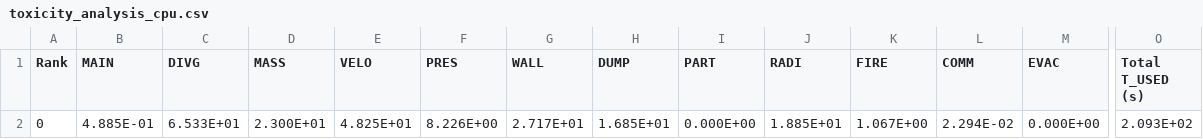
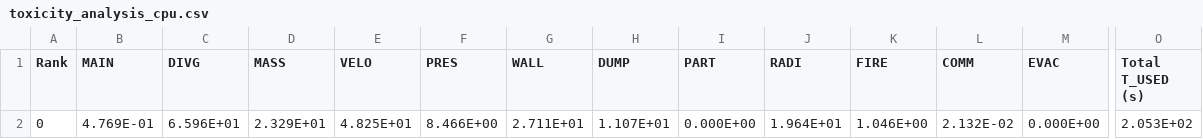
Before and after one commit to JuPedSim/jpsfire, a CSV file: C_toxicity_analysis/FDS/toxicity_analysis_cpu.csv, drawn as a sheet; only a part is shown, gaps mark what is left out; the diff names each change by its address in the sheet, - before the commit and + after, or states it on an @@ line.

```diff
--- a/C_toxicity_analysis/FDS/toxicity_analysis_cpu.csv
+++ b/C_toxicity_analysis/FDS/toxicity_analysis_cpu.csv
-B2 (MAIN): 4.885E-01
+B2 (MAIN): 4.769E-01
-C2 (DIVG): 6.533E+01
+C2 (DIVG): 6.596E+01
-D2 (MASS): 2.300E+01
+D2 (MASS): 2.329E+01
-F2 (PRES): 8.226E+00
+F2 (PRES): 8.466E+00
-G2 (WALL): 2.717E+01
+G2 (WALL): 2.711E+01
-H2 (DUMP): 1.685E+01
+H2 (DUMP): 1.107E+01
-J2 (RADI): 1.885E+01
+J2 (RADI): 1.964E+01
-K2 (FIRE): 1.067E+00
+K2 (FIRE): 1.046E+00
-L2 (COMM): 2.294E-02
+L2 (COMM): 2.132E-02
-O2 (Total T_USED (s)): 2.093E+02
+O2 (Total T_USED (s)): 2.053E+02
```
Also changed, not shown: C_toxicity_analysis/FDS/toxicity_analysis_hrr.csv, 14 other files.
